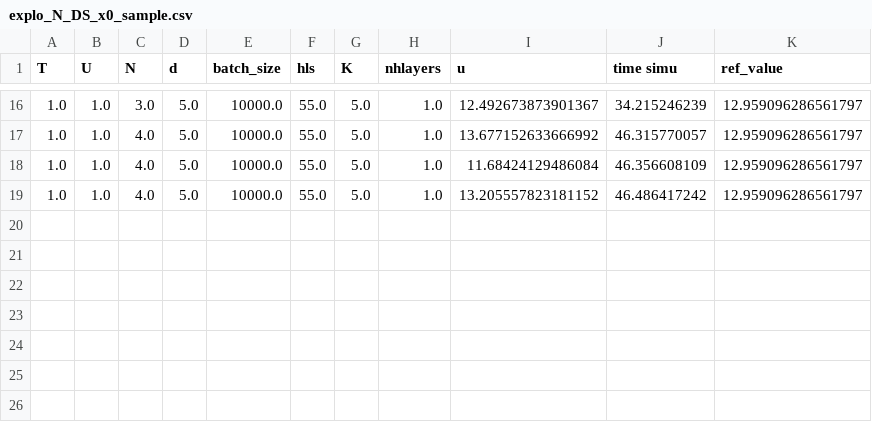
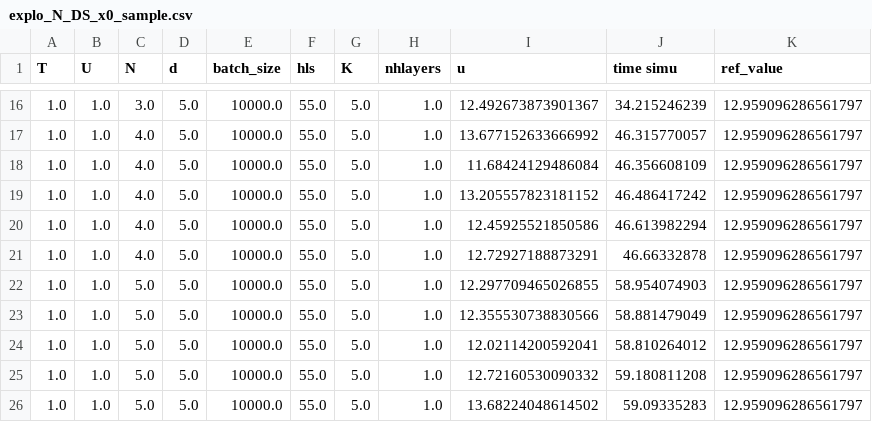
Before and after one commit to vboussange/HighDimPDE_examples, a CSV file: results/2022-12-13/explo_param_DS_x0_sample_U_1e0_batch_size_10000/explo_N_DS_x0_sample.csv, drawn as a sheet; only a part is shown, gaps mark what is left out.

Commit message:
added new simulations, and made sure that time horizon were coherent between simulations

```diff
--- a/results/2022-12-13/explo_param_DS_x0_sample_U_1e0_batch_size_10000/explo_N_DS_x0_sample.csv
+++ b/results/2022-12-13/explo_param_DS_x0_sample_U_1e0_batch_size_10000/explo_N_DS_x0_sample.csv
@@ -19 +19,8 @@ T,U,N,d,batch_size,hls,K,nhlayers,u,time simu,ref_value
 1.0,1.0,4.0,5.0,10000.0,55.0,5.0,1.0,13.205557823181152,46.486417242,12.959096286561797
+1.0,1.0,4.0,5.0,10000.0,55.0,5.0,1.0,12.45925521850586,46.613982294,12.959096286561797
+1.0,1.0,4.0,5.0,10000.0,55.0,5.0,1.0,12.72927188873291,46.66332878,12.959096286561797
+1.0,1.0,5.0,5.0,10000.0,55.0,5.0,1.0,12.297709465026855,58.954074903,12.959096286561797
+1.0,1.0,5.0,5.0,10000.0,55.0,5.0,1.0,12.355530738830566,58.881479049,12.959096286561797
+1.0,1.0,5.0,5.0,10000.0,55.0,5.0,1.0,12.02114200592041,58.810264012,12.959096286561797
+1.0,1.0,5.0,5.0,10000.0,55.0,5.0,1.0,12.72160530090332,59.180811208,12.959096286561797
+1.0,1.0,5.0,5.0,10000.0,55.0,5.0,1.0,13.68224048614502,59.09335283,12.959096286561797
```
Also changed, not shown: 15 other files.
